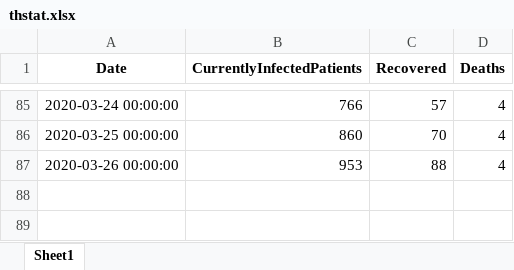
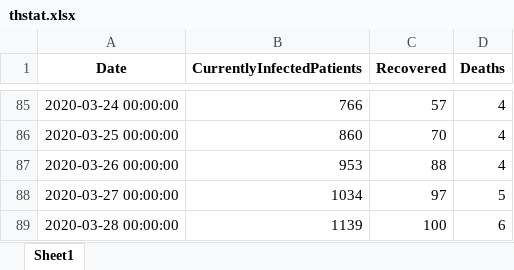
Before and after one commit to COVID19-TCDG/datasets, an Excel workbook: datasets/thstat.xlsx, sheet Sheet1, drawn as a sheet; only a part is shown, gaps mark what is left out; values as stored, in another font and other column widths than the file's, no borders; the diff names each change by its address in the sheet, - before the commit and + after, or states it on an @@ line.

```diff
--- a/datasets/thstat.xlsx (sheet Sheet1)
+++ b/datasets/thstat.xlsx (sheet Sheet1)
+row 88: 2020-03-27 00:00:00 | 1034 | 97 | 5
+row 89: 2020-03-28 00:00:00 | 1139 | 100 | 6
```
Also changed, not shown: 2 other files.
